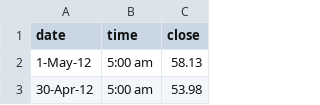
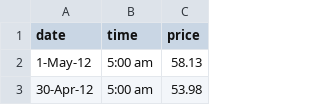
Before and after one commit to ananyacleetus/CS467-Project1, a CSV file: public/fakedata.csv (was src/fakedata.csv), drawn as a sheet; only a part is shown.

```diff
--- a/src/fakedata.csv
+++ b/public/fakedata.csv
@@ -1,2 +1,2 @@
-date,time, close
+date, time, price
 1-May-12, 5:00 am, 58.13
```
Also changed, not shown: 3 other files.
